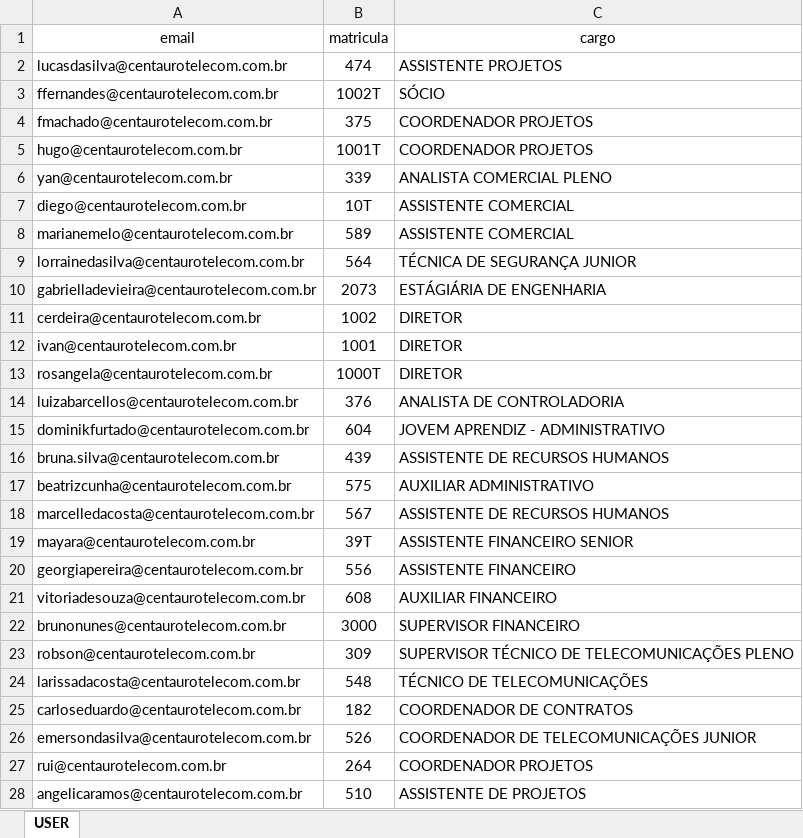
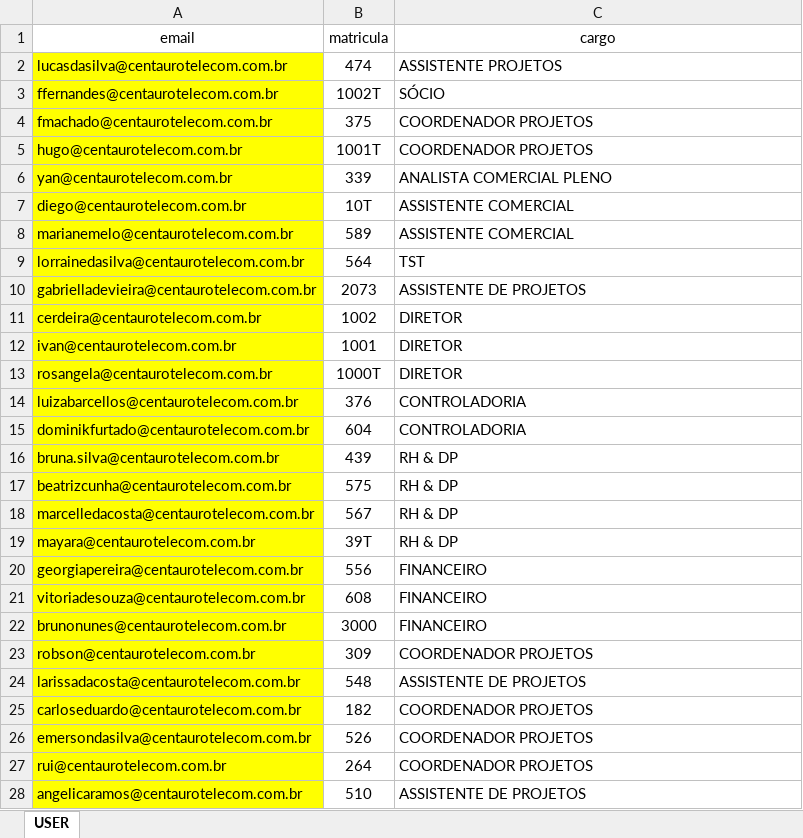
Before and after one commit to LuquinhasPS/CENTAURO-ERP, an Excel workbook: Usuarios_para_criar.xlsx, sheet USER, drawn as a sheet; only a part is shown; values as stored, in another font and other column widths than the file's, no borders; the diff covers the shown part only; the diff names each change by its address in the sheet, - before the commit and + after, or states it on an @@ line.

Commit message:
Update Colaboradores / Roles (Adicionei uma role para liberar todos)

```diff
--- a/Usuarios_para_criar.xlsx (sheet USER)
+++ b/Usuarios_para_criar.xlsx (sheet USER)
-A2:A28 fill: none
+A2:A28 fill: #FFFF00
-C9 (cargo): TÉCNICA DE SEGURANÇA JUNIOR
+C9 (cargo): TST
-C10 (cargo): ESTÁGIÁRIA DE ENGENHARIA
+C10 (cargo): ASSISTENTE DE PROJETOS
-C14 (cargo): ANALISTA DE CONTROLADORIA
+C14 (cargo): CONTROLADORIA
-C15 (cargo): JOVEM APRENDIZ - ADMINISTRATIVO
+C15 (cargo): CONTROLADORIA
-C16 (cargo): ASSISTENTE DE RECURSOS HUMANOS
+C16 (cargo): RH & DP
-C17 (cargo): AUXILIAR ADMINISTRATIVO
+C17 (cargo): RH & DP
-C18 (cargo): ASSISTENTE DE RECURSOS HUMANOS
+C18 (cargo): RH & DP
-C19 (cargo): ASSISTENTE FINANCEIRO SENIOR
+C19 (cargo): RH & DP
-C20 (cargo): ASSISTENTE FINANCEIRO
+C20 (cargo): FINANCEIRO
-C21 (cargo): AUXILIAR FINANCEIRO
+C21 (cargo): FINANCEIRO
-C22 (cargo): SUPERVISOR FINANCEIRO
+C22 (cargo): FINANCEIRO
-C23 (cargo): SUPERVISOR TÉCNICO DE TELECOMUNICAÇÕES PLENO
+C23 (cargo): COORDENADOR PROJETOS
-C24 (cargo): TÉCNICO DE TELECOMUNICAÇÕES
+C24 (cargo): ASSISTENTE DE PROJETOS
-C25 (cargo): COORDENADOR DE CONTRATOS
+C25 (cargo): COORDENADOR PROJETOS
-C26 (cargo): COORDENADOR DE TELECOMUNICAÇÕES JUNIOR
+C26 (cargo): COORDENADOR PROJETOS
```
Also changed, not shown: 1 edited cell and cell formats elsewhere in this sheet, 4 other files.
